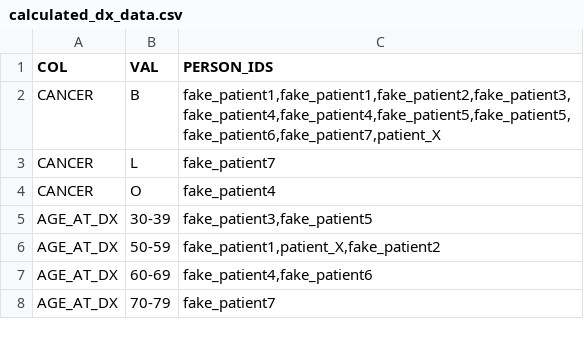
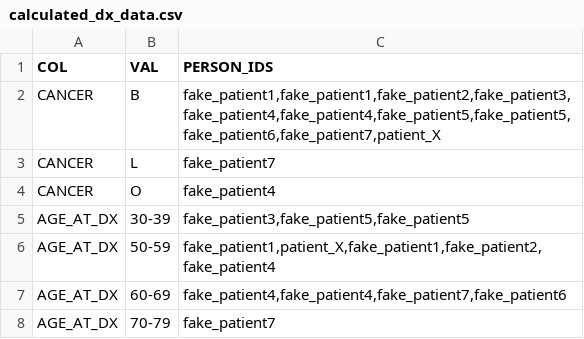
Before and after one commit to DeepPhe/DeepPhe-Viz-v2, a CSV file: public/calculated_dx_data.csv, drawn as a sheet.

```diff
--- a/public/calculated_dx_data.csv
+++ b/public/calculated_dx_data.csv
@@ -4,5 +4,5 @@ CANCER|L|fake_patient7
 CANCER|O|fake_patient4
-AGE_AT_DX|30-39|fake_patient3,fake_patient5
-AGE_AT_DX|50-59|fake_patient1,patient_X,fake_patient2
-AGE_AT_DX|60-69|fake_patient4,fake_patient6
+AGE_AT_DX|30-39|fake_patient3,fake_patient5,fake_patient5
+AGE_AT_DX|50-59|fake_patient1,patient_X,fake_patient1,fake_patient2,fake_patient4
+AGE_AT_DX|60-69|fake_patient4,fake_patient4,fake_patient7,fake_patient6
 AGE_AT_DX|70-79|fake_patient7
```
Also changed, not shown: public/calculated_dx_data_Fake.csv, 19 other files.
